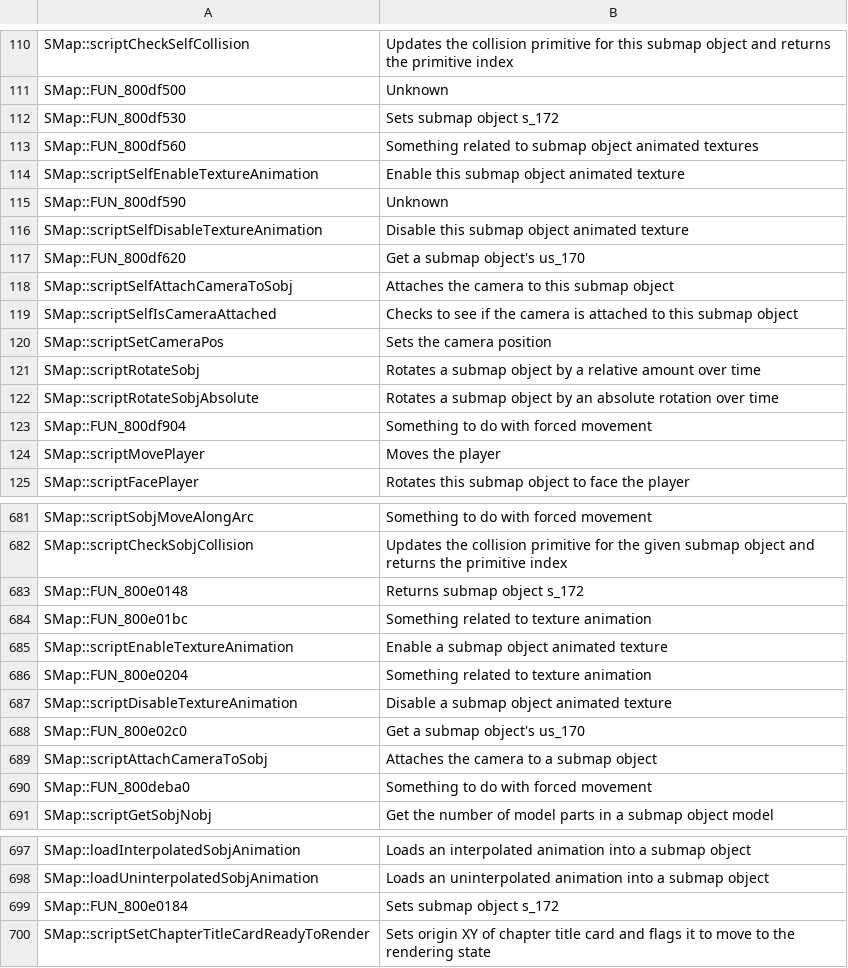
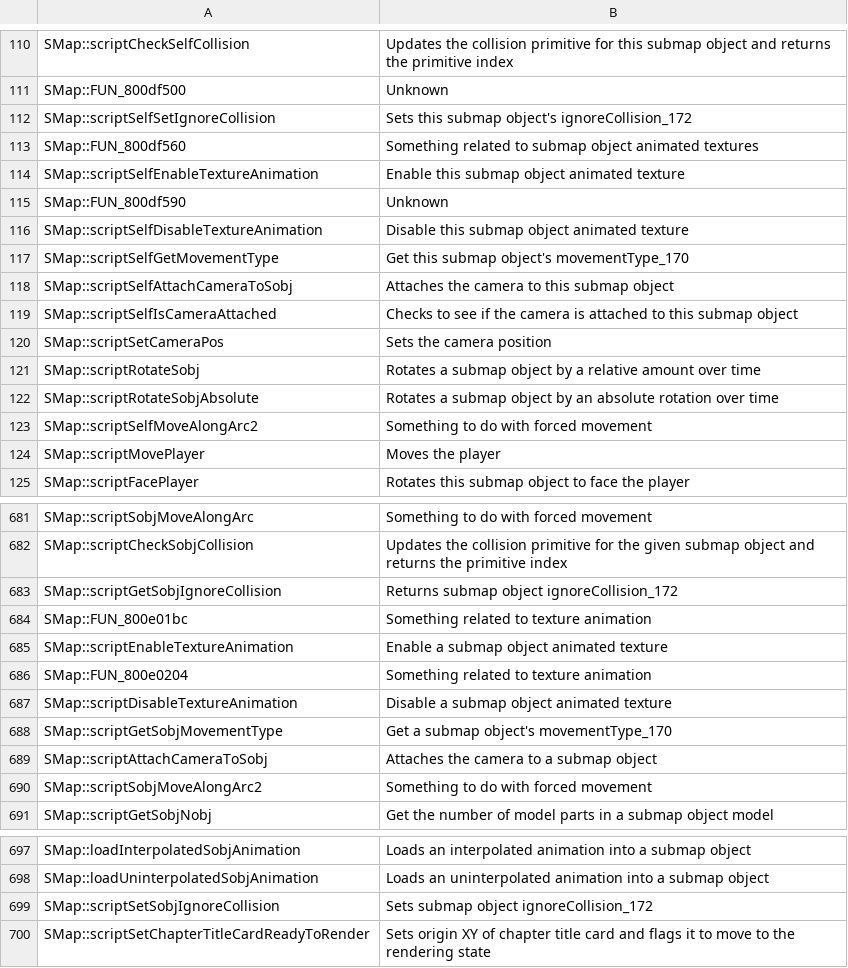
Before and after one commit to Legend-of-Dragoon-Modding/Severed-Chains, a CSV file: patches/meta/descriptions.csv, drawn as a sheet; only a part is shown, gaps mark what is left out.

```diff
--- a/patches/meta/descriptions.csv
+++ b/patches/meta/descriptions.csv
@@ -111,3 +111,3 @@
 "SMap::FUN_800df500","Unknown"
-"SMap::FUN_800df530","Sets submap object s_172"
+"SMap::scriptSelfSetIgnoreCollision","Sets this submap object's ignoreCollision_172"
 "SMap::FUN_800df560","Something related to submap object animated textures"
@@ -116,3 +116,3 @@
 "SMap::scriptSelfDisableTextureAnimation","Disable this submap object animated texture"
-"SMap::FUN_800df620","Get a submap object's us_170"
+"SMap::scriptSelfGetMovementType","Get this submap object's movementType_170"
 "SMap::scriptSelfAttachCameraToSobj","Attaches the camera to this submap object"
@@ -122,3 +122,3 @@
 "SMap::scriptRotateSobjAbsolute","Rotates a submap object by an absolute rotation over time"
-"SMap::FUN_800df904","Something to do with forced movement"
+"SMap::scriptSelfMoveAlongArc2","Something to do with forced movement"
 "SMap::scriptMovePlayer","Moves the player"
@@ -682,3 +682,3 @@
 "SMap::scriptCheckSobjCollision","Updates the collision primitive for the given submap object and returns the primitive index"
-"SMap::FUN_800e0148","Returns submap object s_172"
+"SMap::scriptGetSobjIgnoreCollision","Returns submap object ignoreCollision_172"
 "SMap::FUN_800e01bc","Something related to texture animation"
@@ -687,5 +687,5 @@
 "SMap::scriptDisableTextureAnimation","Disable a submap object animated texture"
-"SMap::FUN_800e02c0","Get a submap object's us_170"
+"SMap::scriptGetSobjMovementType","Get a submap object's movementType_170"
 "SMap::scriptAttachCameraToSobj","Attaches the camera to a submap object"
-"SMap::FUN_800deba0","Something to do with forced movement"
+"SMap::scriptSobjMoveAlongArc2","Something to do with forced movement"
 "SMap::scriptGetSobjNobj","Get the number of model parts in a submap object model"
@@ -698,3 +698,3 @@
 "SMap::loadUninterpolatedSobjAnimation","Loads an uninterpolated animation into a submap object"
-"SMap::FUN_800e0184","Sets submap object s_172"
+"SMap::scriptSetSobjIgnoreCollision","Sets submap object ignoreCollision_172"
 "SMap::scriptSetChapterTitleCardReadyToRender","Sets origin XY of chapter title card and flags it to move to the rendering state"
```
Also changed, not shown: patches/meta/params.csv, 3 other files.
